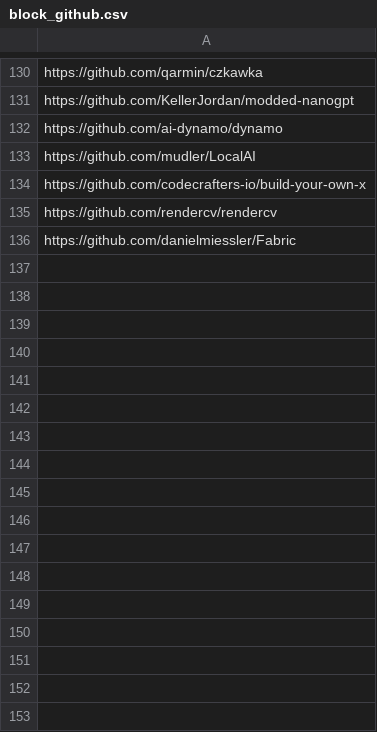
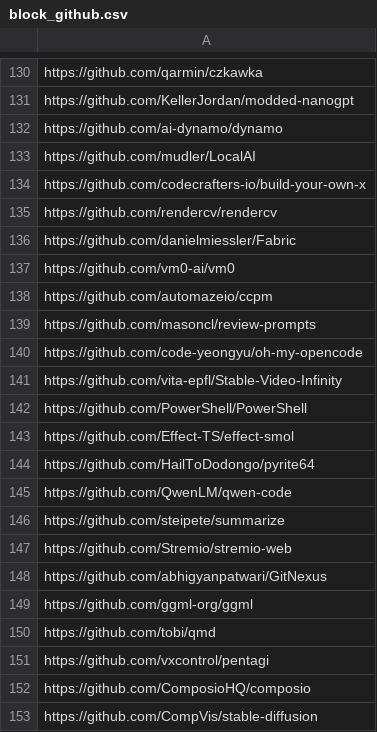
Before and after one commit to youzeliang/github-trending-scraper, a CSV file: block_github.csv, drawn as a sheet; only a part is shown, gaps mark what is left out.

```diff
--- a/block_github.csv
+++ b/block_github.csv
@@ -136 +136,18 @@ https://github.com/rendercv/rendercv
 https://github.com/danielmiessler/Fabric
+https://github.com/vm0-ai/vm0
+https://github.com/automazeio/ccpm
+https://github.com/masoncl/review-prompts
+https://github.com/code-yeongyu/oh-my-opencode
+https://github.com/vita-epfl/Stable-Video-Infinity
+https://github.com/PowerShell/PowerShell
+https://github.com/Effect-TS/effect-smol
+https://github.com/HailToDodongo/pyrite64
+https://github.com/QwenLM/qwen-code
+https://github.com/steipete/summarize
+https://github.com/Stremio/stremio-web
+https://github.com/abhigyanpatwari/GitNexus
+https://github.com/ggml-org/ggml
+https://github.com/tobi/qmd
+https://github.com/vxcontrol/pentagi
+https://github.com/ComposioHQ/composio
+https://github.com/CompVis/stable-diffusion
```
Also changed, not shown: github_trending.csv.
